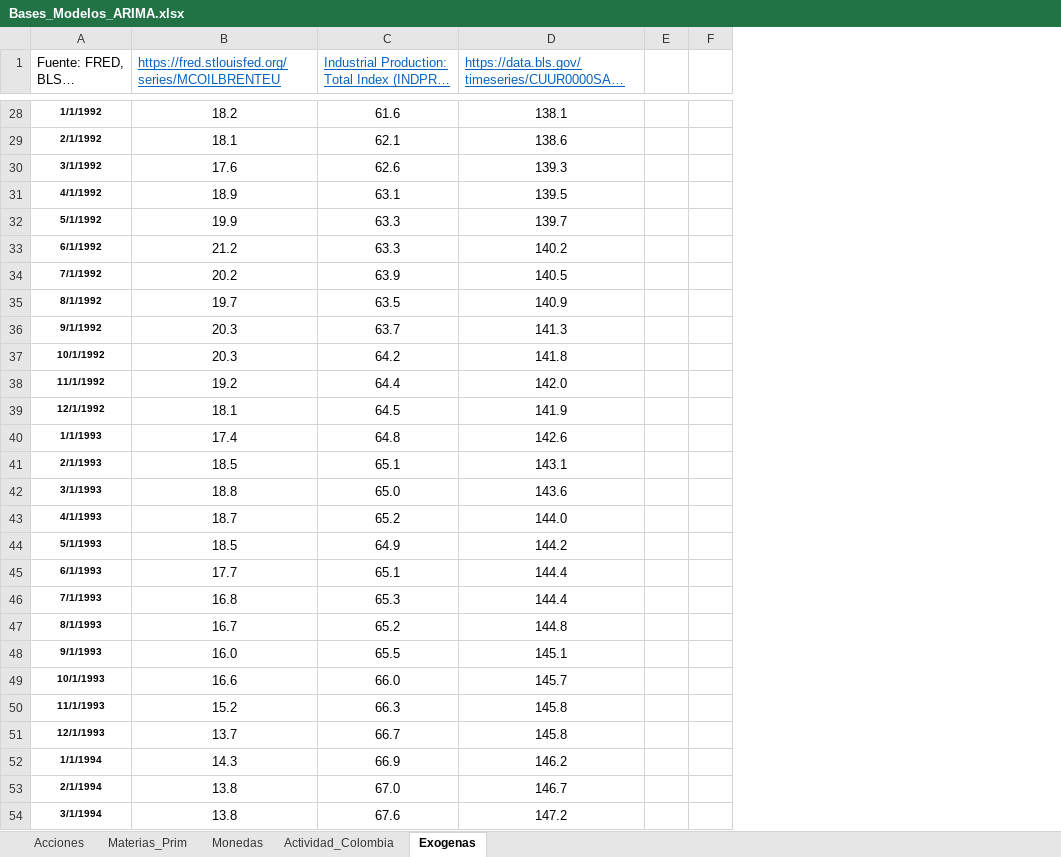
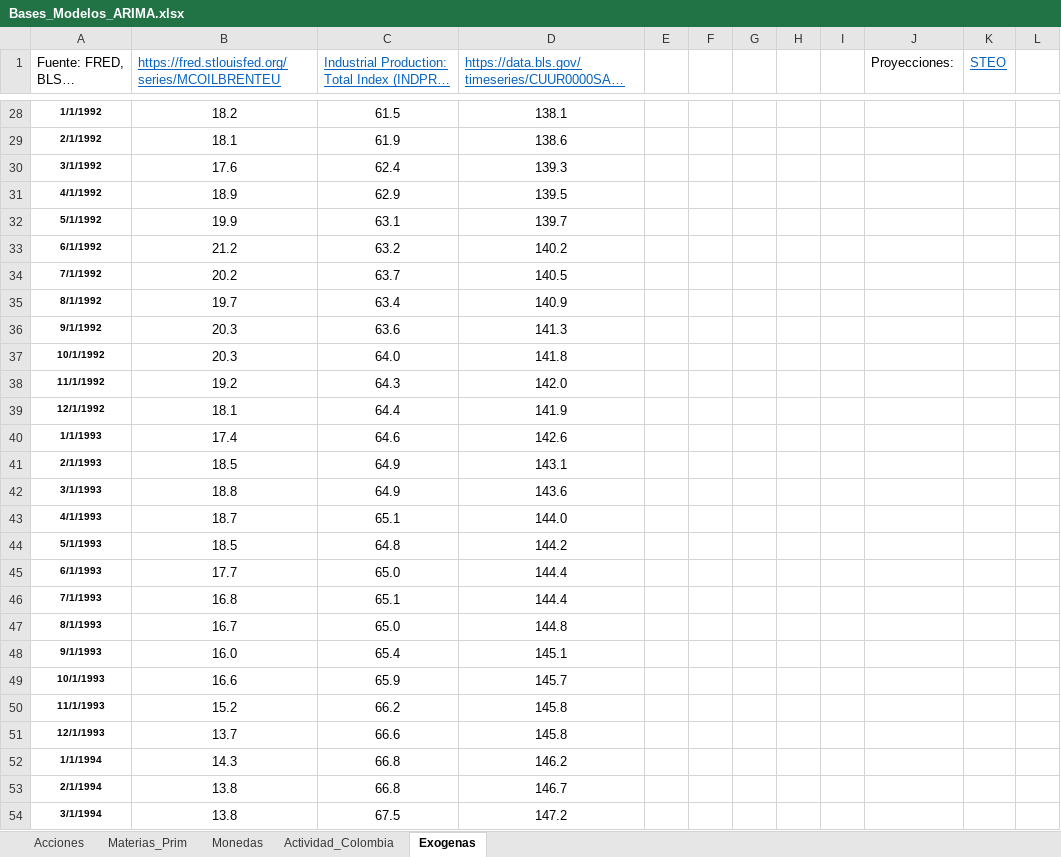
Before and after one commit to Argo-Econ/Modelos_ARIMAX, an Excel workbook: Datos_ent/Bases_Modelos_ARIMA.xlsx, sheet Exogenas, drawn as a sheet; only a part is shown, gaps mark what is left out; long unchanged cells end in …; values as stored, in another font and other column widths than the file's, no borders; removed rows and columns are numbered as before the commit, all else as after; the diff covers the shown part only; the diff names each change by its address in the sheet, - before the commit and + after, or states it on an @@ line.

```diff
--- a/Datos_ent/Bases_Modelos_ARIMA.xlsx (sheet Exogenas)
+++ b/Datos_ent/Bases_Modelos_ARIMA.xlsx (sheet Exogenas)
-column E, empty
-column F, empty
+column E, empty
+column F, empty
+column G, empty
+column H, empty
+column I, empty
+column J (Proyecciones:), empty
+column K (STEO), empty
+column L, empty
-C28: 61.6
+C28: 61.5
-C29: 62.1
+C29: 61.9
-C30: 62.6
+C30: 62.4
-C31: 63.1
+C31: 62.9
-C32: 63.3
+C32: 63.1
-C33: 63.3
+C33: 63.2
-C34: 63.9
+C34: 63.7
-C35: 63.5
+C35: 63.4
-C36: 63.7
+C36: 63.6
-C37: 64.2
+C37: 64.0
-C38: 64.4
+C38: 64.3
-C39: 64.5
+C39: 64.4
-C40: 64.8
+C40: 64.6
-C41: 65.1
+C41: 64.9
-C42: 65.0
+C42: 64.9
-C43: 65.2
+C43: 65.1
-C44: 64.9
+C44: 64.8
-C45: 65.1
+C45: 65.0
-C46: 65.3
+C46: 65.1
-C47: 65.2
+C47: 65.0
-C48: 65.5
+C48: 65.4
-C49: 66.0
+C49: 65.9
-C50: 66.3
+C50: 66.2
-C51: 66.7
+C51: 66.6
-C52: 66.9
+C52: 66.8
-C53: 67.0
+C53: 66.8
-C54: 67.6
+C54: 67.5
```
Also changed, not shown: 12 added rows, 293 edited cells and cell formats elsewhere in this sheet, sheet Actividad_Colombia, sheet Acciones, sheet Materias_Prim, sheet Monedas, formulas that keep their value, 1 other file.
